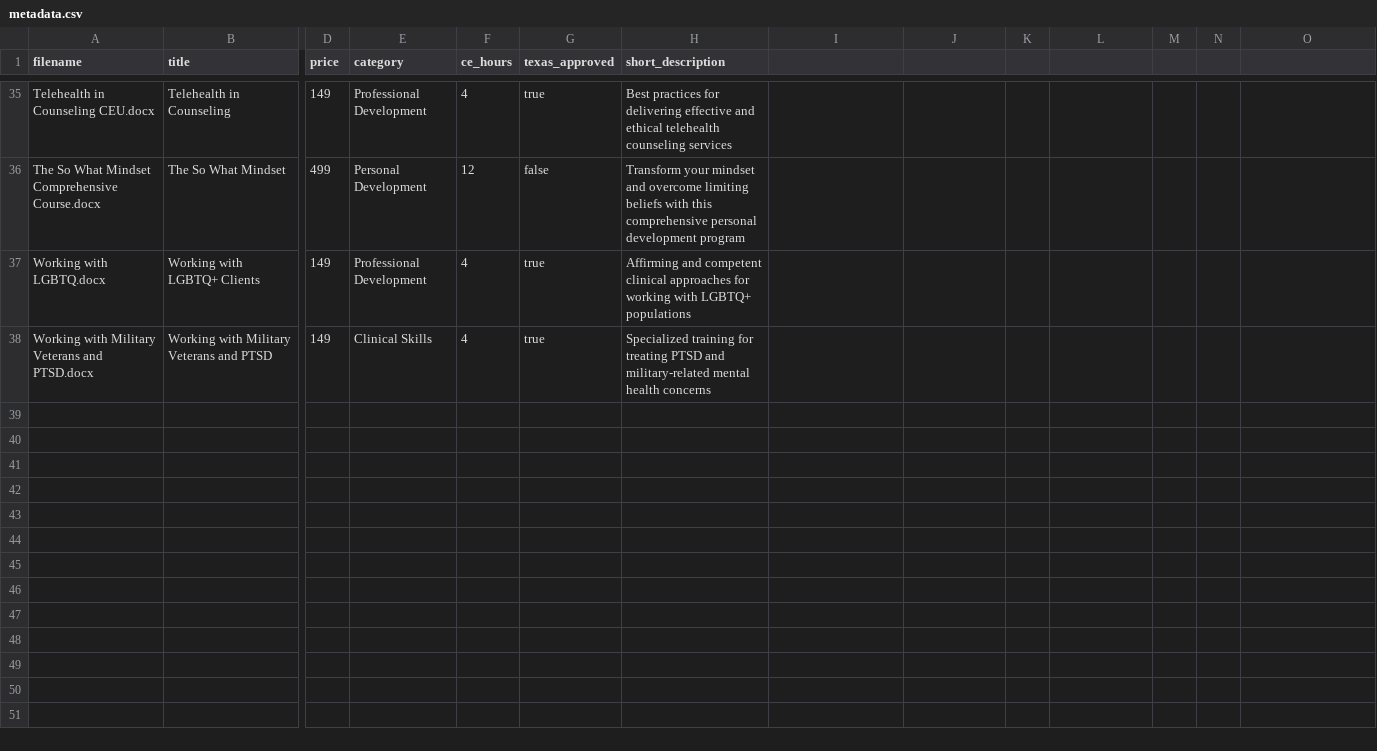
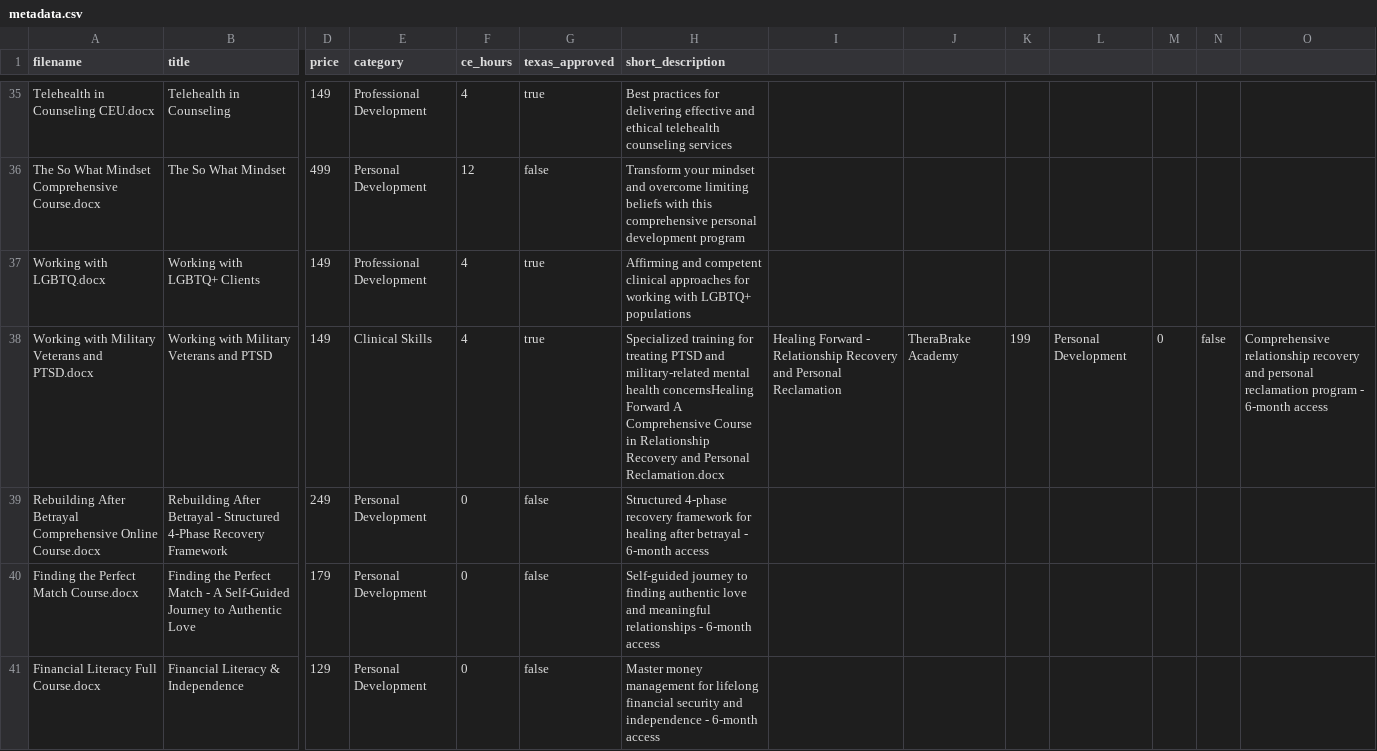
Before and after one commit to CADMP2025/therabrake.academy, a CSV file: courses/metadata.csv, drawn as a sheet; only a part is shown, gaps mark what is left out; rows hold the shown columns only; the diff names each change by its address in the sheet, - before the commit and + after, or states it on an @@ line.

Commit message:
chore(import): Add 4 personal development courses to metadata.csv

```diff
--- a/courses/metadata.csv
+++ b/courses/metadata.csv
-H38 (short_description): …mental health concerns
+H38 (short_description): …mental health concernsHealing Forward A Comprehensive Course in Relationship Recovery and Personal Reclamation.docx
-I38: (empty)
+I38: Healing Forward - Relationship Recovery and Personal Reclamation
-J38: (empty)
+J38: TheraBrake Academy
-K38: (empty)
+K38: 199
-L38: (empty)
+L38: Personal Development
-M38: (empty)
+M38: 0
-N38: (empty)
+N38: false
-O38: (empty)
+O38: Comprehensive relationship recovery and personal reclamation program - 6-month access
+row 39: Rebuilding After Betrayal Comprehensive Online Course.docx | Rebuilding After Betrayal - Structured 4-Phase Recovery Framework | 249 | Personal Development | 0 | false | Structured 4-phase recovery framework for healing after betrayal - 6-month access
+row 40: Finding the Perfect Match Course.docx | Finding the Perfect Match - A Self-Guided Journey to Authentic Love | 179 | Personal Development | 0 | false | Self-guided journey to finding authentic love and meaningful relationships - 6-month access
+row 41: Financial Literacy Full Course.docx | Financial Literacy & Independence | 129 | Personal Development | 0 | false | Master money management for lifelong financial security and independence - 6-month access
```
